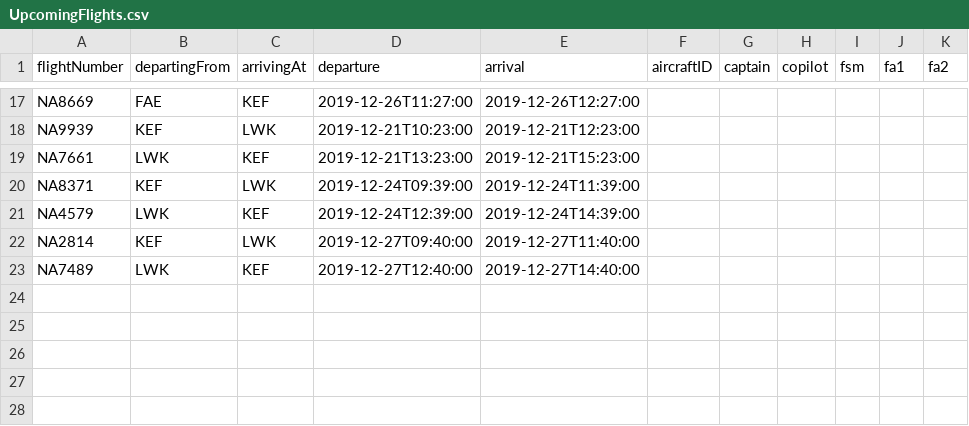
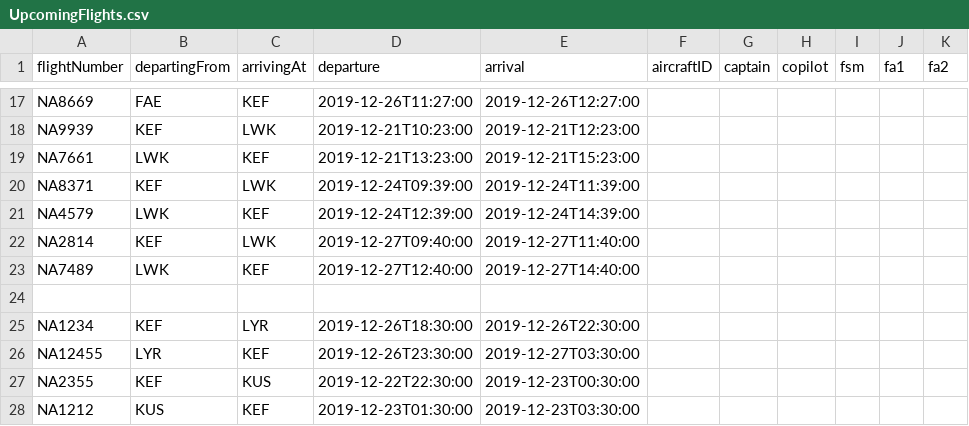
Before and after one commit to noifjalar/NANAIR, a CSV file: a_csv/UpcomingFlights.csv, drawn as a sheet; only a part is shown, gaps mark what is left out.

```diff
--- a/a_csv/UpcomingFlights.csv
+++ b/a_csv/UpcomingFlights.csv
@@ -23 +23,6 @@ NA2814,KEF,LWK,2019-12-27T09:40:00,2019-12-27T11:40:00
 NA7489,LWK,KEF,2019-12-27T12:40:00,2019-12-27T14:40:00
+
+NA1234,KEF,LYR,2019-12-26T18:30:00,2019-12-26T22:30:00
+NA12455,LYR,KEF,2019-12-26T23:30:00,2019-12-27T03:30:00
+NA2355,KEF,KUS,2019-12-22T22:30:00,2019-12-23T00:30:00
+NA1212,KUS,KEF,2019-12-23T01:30:00,2019-12-23T03:30:00
```
Also changed, not shown: a_csv/Crew.csv, 3 other files.
